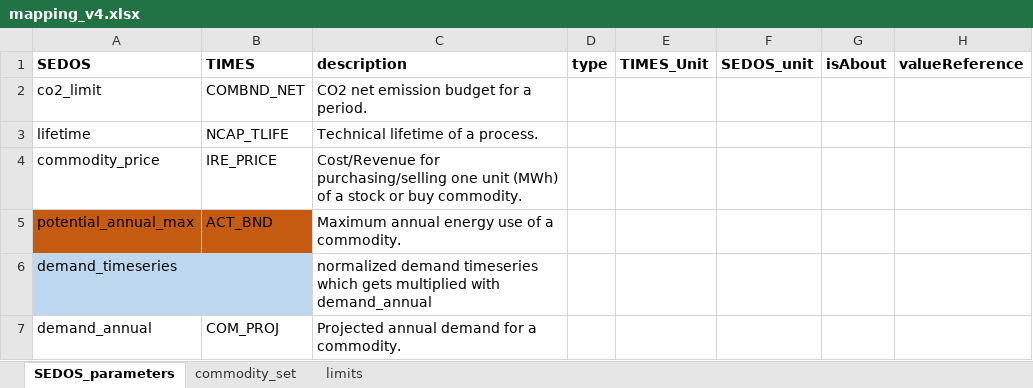
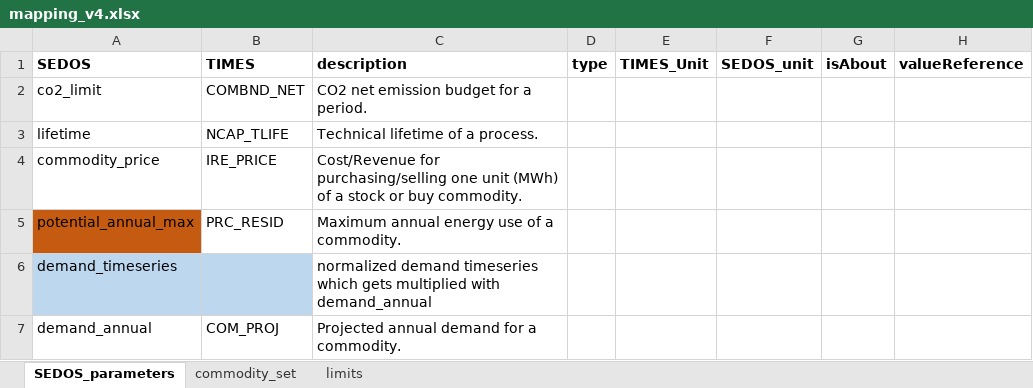
Before and after one commit to sedos-project/data_adapter_times, an Excel workbook: config_data/mapping_v4.xlsx, sheet SEDOS_parameters, drawn as a sheet; only a part is shown; values as stored, in another font and other column widths than the file's, no borders; the diff names each change by its address in the sheet, - before the commit and + after, or states it on an @@ line.

```diff
--- a/config_data/mapping_v4.xlsx (sheet SEDOS_parameters)
+++ b/config_data/mapping_v4.xlsx (sheet SEDOS_parameters)
-B5 (TIMES): ACT_BND
+B5 (TIMES): PRC_RESID
-B5 fill: #C55A11
+B5 fill: none
```
Also changed, not shown: config_data/SysSettings.xlsx, input_data/Modellstruktur.xlsx, 3 other files.
